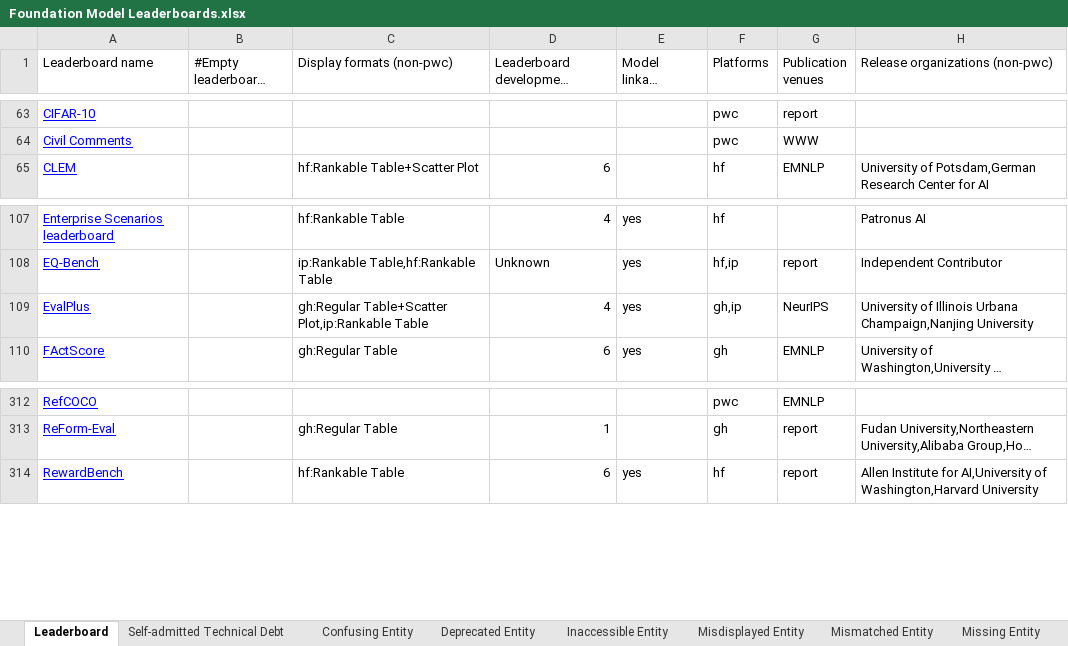
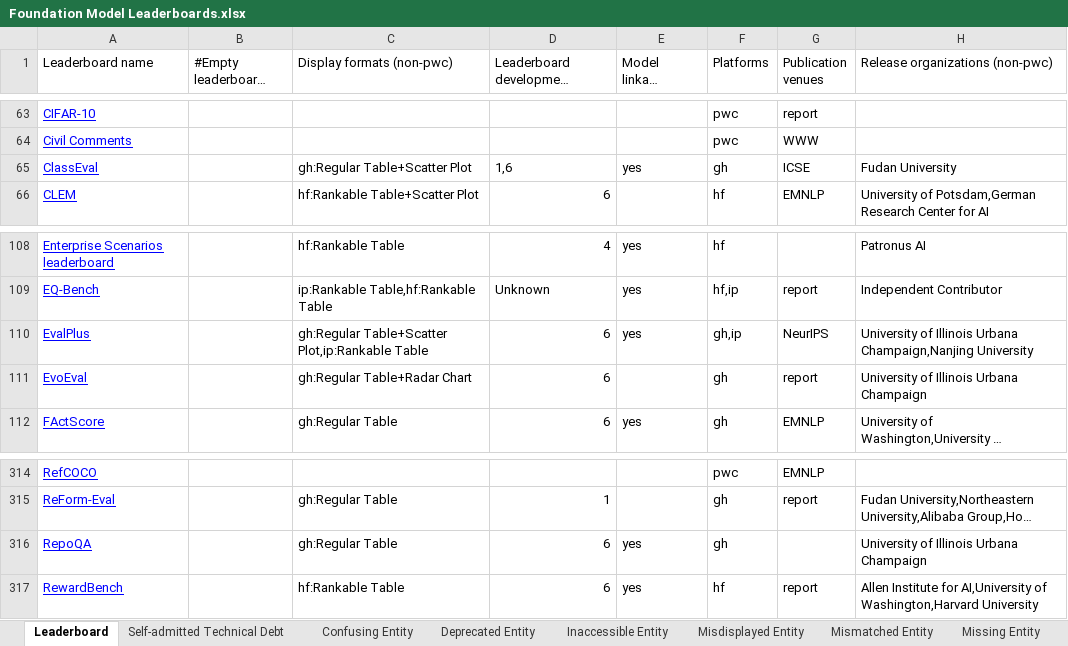
Before and after one commit to zhimin-z/Foundation-Model-Leaderboard-Survey, an Excel workbook: meta/Foundation Model Leaderboards.xlsx, sheet Leaderboard, drawn as a sheet; only a part is shown, gaps mark what is left out; long unchanged cells end in …; values as stored, in another font and other column widths than the file's, no borders; charts and pictures not drawn; addresses are those after the commit; the diff names each change by its address in the sheet, - before the commit and + after, or states it on an @@ line.

```diff
--- a/meta/Foundation Model Leaderboards.xlsx (sheet Leaderboard)
+++ b/meta/Foundation Model Leaderboards.xlsx (sheet Leaderboard)
+row 65: ClassEval |  | gh:Regular Table+Scatter Plot | 1,6 | yes | gh | ICSE | Fudan University
-D110: 4
+D110: 6
+row 111: EvoEval |  | gh:Regular Table+Radar Chart | 6 |  | gh | report | University of Illinois Urbana Champaign
+row 316: RepoQA |  | gh:Regular Table | 6 | yes | gh |  | University of Illinois Urbana Champaign
```
Also changed, not shown: 4 other files.
